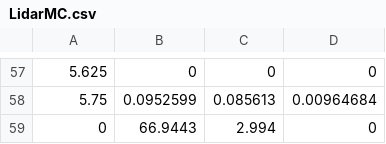
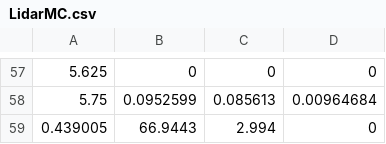
Before and after one commit to bcollist/LidarMCplusplus, a CSV file: LidarMC.csv, drawn as a sheet; only a part is shown, gaps mark what is left out; the diff names each change by its address in the sheet, - before the commit and + after, or states it on an @@ line.

Commit message:
Integrated the bulk mie calculations into the lidar code

```diff
--- a/LidarMC.csv
+++ b/LidarMC.csv
-A59: 0
+A59: 0.439005
```
Also changed, not shown: 5 other files.
